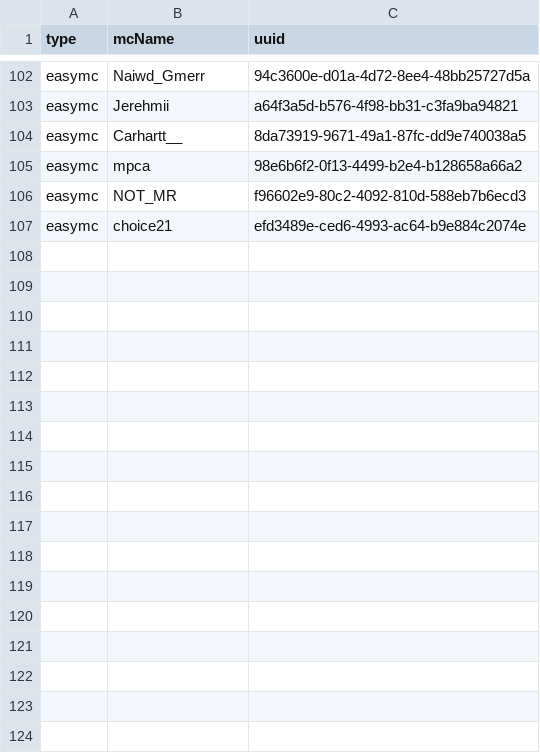
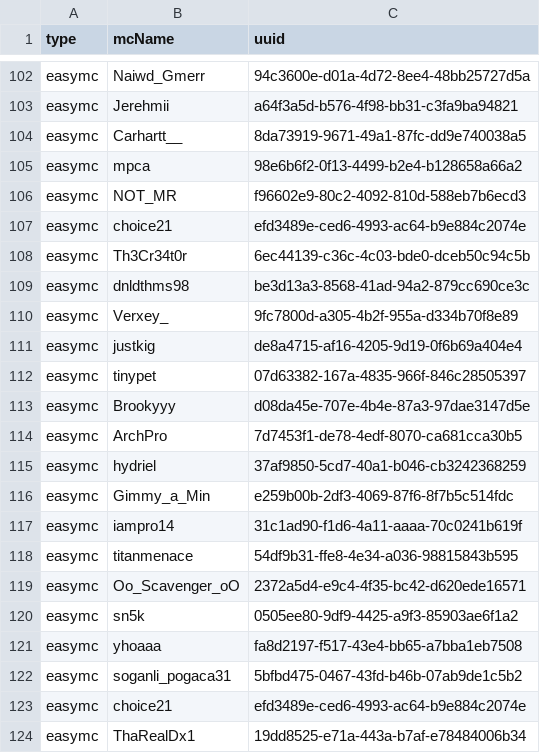
Before and after one commit to devAwfuul/easymc-list, a CSV file: list.csv, drawn as a sheet; only a part is shown, gaps mark what is left out.

Commit message:
list.csv v0.5

```diff
--- a/list.csv
+++ b/list.csv
@@ -107 +107,18 @@ easymc,NOT_MR,f96602e9-80c2-4092-810d-588eb7b6ecd3,
 easymc,choice21,efd3489e-ced6-4993-ac64-b9e884c2074e
+easymc,Th3Cr34t0r,6ec44139-c36c-4c03-bde0-dceb50c94c5b,
+easymc,dnldthms98,be3d13a3-8568-41ad-94a2-879cc690ce3c,
+easymc,Verxey_,9fc7800d-a305-4b2f-955a-d334b70f8e89,
+easymc,justkig,de8a4715-af16-4205-9d19-0f6b69a404e4,
+easymc,tinypet,07d63382-167a-4835-966f-846c28505397,
+easymc,Brookyyy,d08da45e-707e-4b4e-87a3-97dae3147d5e,
+easymc,ArchPro,7d7453f1-de78-4edf-8070-ca681cca30b5,
+easymc,hydriel,37af9850-5cd7-40a1-b046-cb3242368259,
+easymc,Gimmy_a_Min,e259b00b-2df3-4069-87f6-8f7b5c514fdc,
+easymc,iampro14,31c1ad90-f1d6-4a11-aaaa-70c0241b619f,
+easymc,titanmenace,54df9b31-ffe8-4e34-a036-98815843b595,
+easymc,Oo_Scavenger_oO,2372a5d4-e9c4-4f35-bc42-d620ede16571,
+easymc,sn5k,0505ee80-9df9-4425-a9f3-85903ae6f1a2,
+easymc,yhoaaa,fa8d2197-f517-43e4-bb65-a7bba1eb7508,
+easymc,soganli_pogaca31,5bfbd475-0467-43fd-b46b-07ab9de1c5b2,
+easymc,choice21,efd3489e-ced6-4993-ac64-b9e884c2074e,
+easymc,ThaRealDx1,19dd8525-e71a-443a-b7af-e78484006b34,
```
